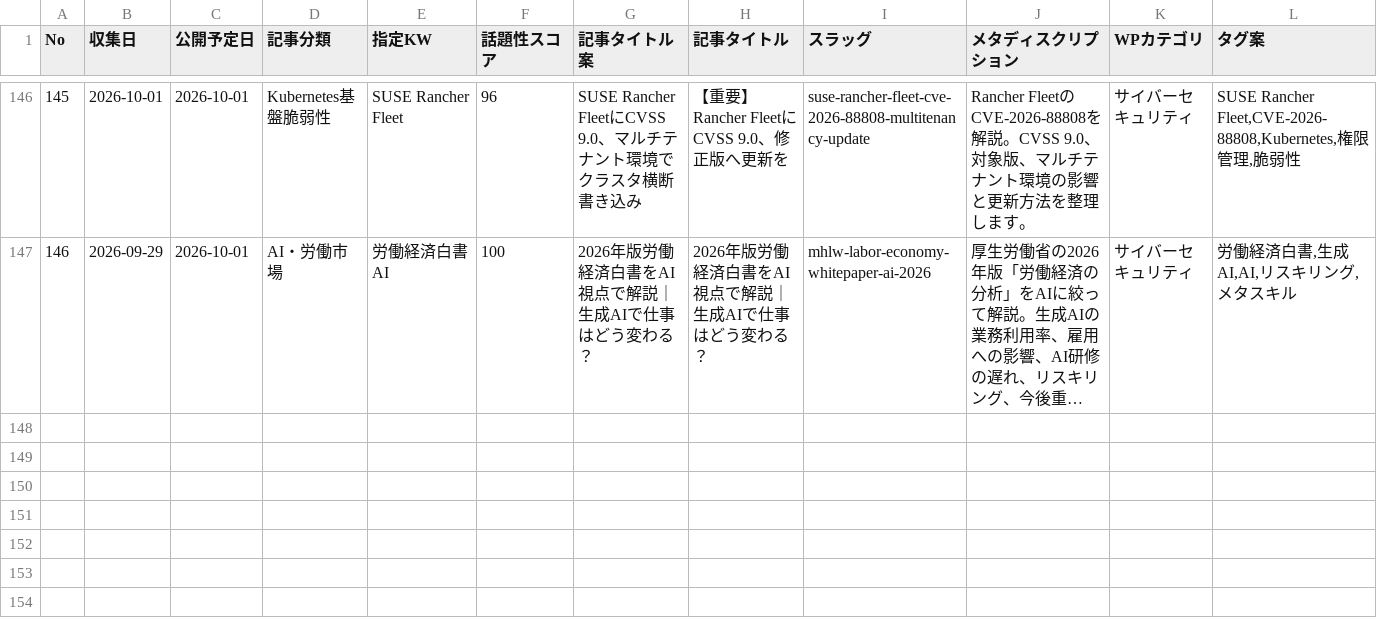
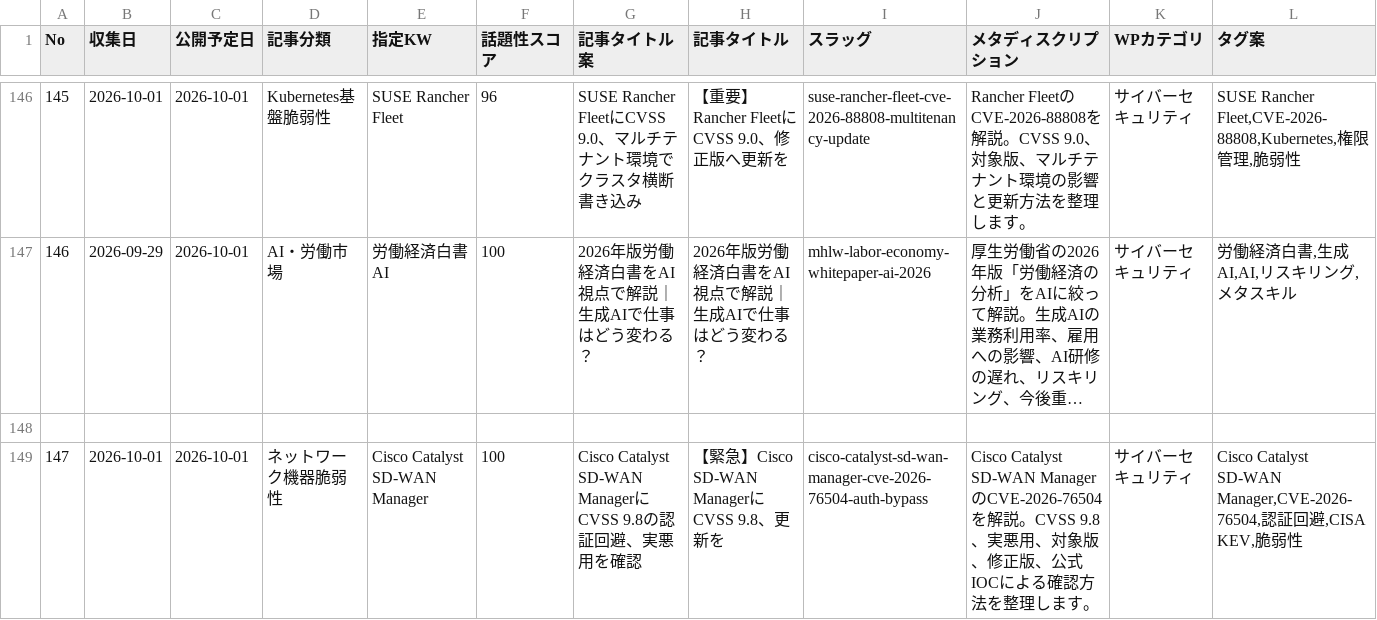
Before and after one commit to Teeeda112923/Wordpress_Post, a CSV file: projects/cybernote-security-news/data/news_ledger.csv, drawn as a sheet; only a part is shown, gaps mark what is left out; long unchanged cells end in …; rows hold the shown columns only; the diff names each change by its address in the sheet, - before the commit and + after, or states it on an @@ line.

Commit message:
Add CyberNote ledger entry for CVE-2026-76504

```diff
--- a/projects/cybernote-security-news/data/news_ledger.csv
+++ b/projects/cybernote-security-news/data/news_ledger.csv
+row 148: (empty)
+row 149: 147 | 2026-10-01 | 2026-10-01 | ネットワーク機器脆弱性 | Cisco Catalyst SD-WAN Manager | 100 | Cisco Catalyst SD-WAN ManagerにCVSS 9.8の認証回避、実悪用を確認 | 【緊急】Cisco SD-WAN ManagerにCVSS 9.8、更新を | cisco-catalyst-sd-wan-manager-cve-2026-76504-auth-bypass | Cisco Catalyst SD-WAN ManagerのCVE-2026-76504を解説。CVSS 9.8、実悪用、対象版、修正版、公式IOCによる確認方法を整理します。 | サイバーセキュリティ | Cisco Catalyst SD-WAN Manager,CVE-2026-76504,認証回避,CISA KEV,脆弱性
```
